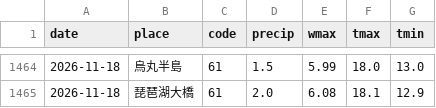
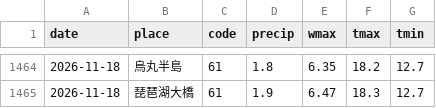
Before and after one commit to biwafishing/biwako-opendata, a CSV file: data/weather_daily.csv, drawn as a sheet; only a part is shown, gaps mark what is left out; the diff covers the shown part only.

```diff
--- a/data/weather_daily.csv
+++ b/data/weather_daily.csv
@@ -1464,2 +1464,2 @@ date,place,code,precip,wmax,tmax,tmin
-2026-11-18,烏丸半島,61,1.5,5.99,18.0,13.0
-2026-11-18,琵琶湖大橋,61,2.0,6.08,18.1,12.9
+2026-11-18,烏丸半島,61,1.8,6.35,18.2,12.7
+2026-11-18,琵琶湖大橋,61,1.9,6.47,18.3,12.7
```
Also changed, not shown: 3 added rows, 3 removed rows and 24 edited cells elsewhere in this file, data/observations.csv, data/rivers.csv, 5 other files.
